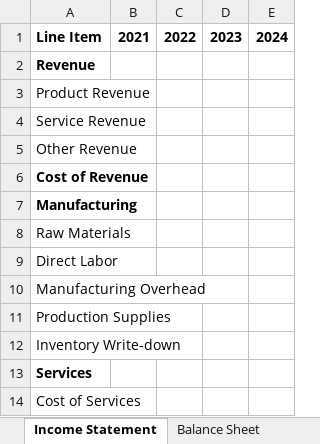
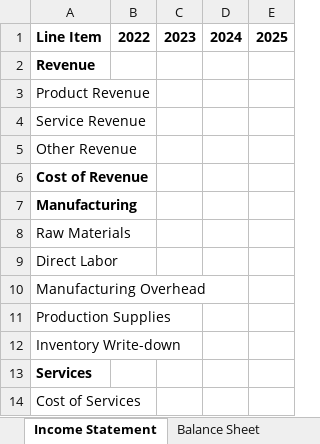
Before and after one commit to MAJ1919/financial-analyzer-, an Excel workbook: frontend/public/Saudi_Template.xlsx, sheet Income Statement, drawn as a sheet; only a part is shown; values as stored, in another font and other column widths than the file's, no borders; removed rows and columns are numbered as before the commit, all else as after; the diff names each change by its address in the sheet, - before the commit and + after, or states it on an @@ line.

```diff
--- a/frontend/public/Saudi_Template.xlsx (sheet Income Statement)
+++ b/frontend/public/Saudi_Template.xlsx (sheet Income Statement)
-column B, row 1: 2021
+column E, row 1: 2025
```
Also changed, not shown: sheet Cash Flow Statement, sheet Balance Sheet, 11 other files.
